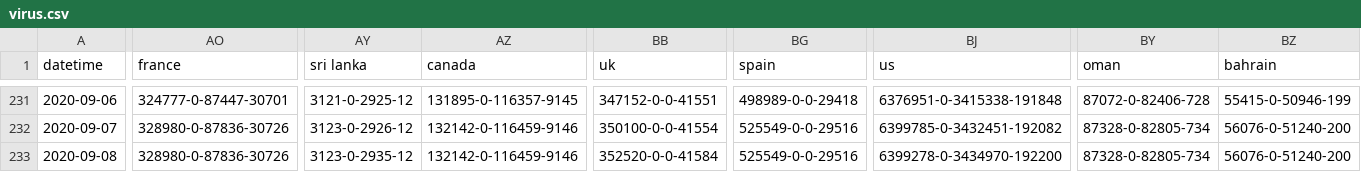
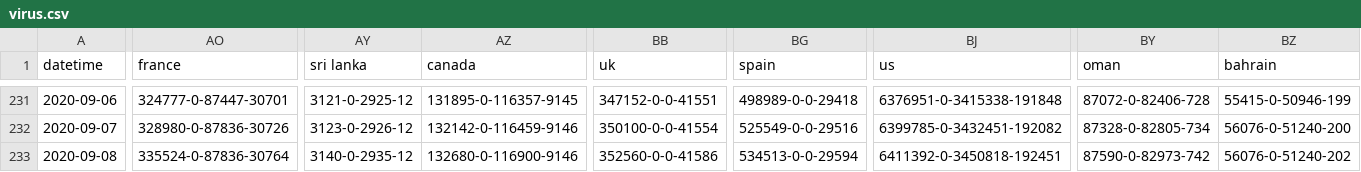
Before and after one commit to jakobzhao/virus, a CSV file: assets/virus.csv, drawn as a sheet; only a part is shown, gaps mark what is left out; the diff covers the shown part only; the diff names each change by its address in the sheet, - before the commit and + after, or states it on an @@ line.

Commit message:
data update 9/8 afternoon

```diff
--- a/assets/virus.csv
+++ b/assets/virus.csv
-AO233 (france): 328980-0-87836-30726
+AO233 (france): 335524-0-87836-30764
-AY233 (sri lanka): 3123-0-2935-12
+AY233 (sri lanka): 3140-0-2935-12
-AZ233 (canada): 132142-0-116459-9146
+AZ233 (canada): 132680-0-116900-9146
-BB233 (uk): 352520-0-0-41584
+BB233 (uk): 352560-0-0-41586
-BG233 (spain): 525549-0-0-29516
+BG233 (spain): 534513-0-0-29594
-BJ233 (us): 6399278-0-3434970-192200
+BJ233 (us): 6411392-0-3450818-192451
-BY233 (oman): 87328-0-82805-734
+BY233 (oman): 87590-0-82973-742
-BZ233 (bahrain): 56076-0-51240-200
+BZ233 (bahrain): 56076-0-51240-202
```
Also changed, not shown: 12 edited cells elsewhere in this file, 2 other files.
